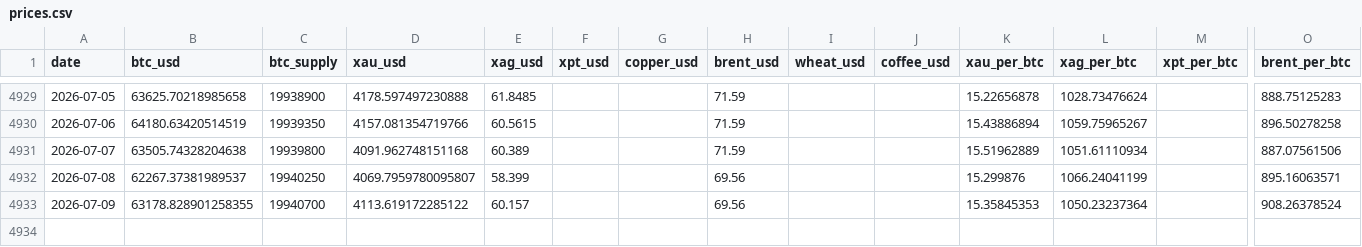
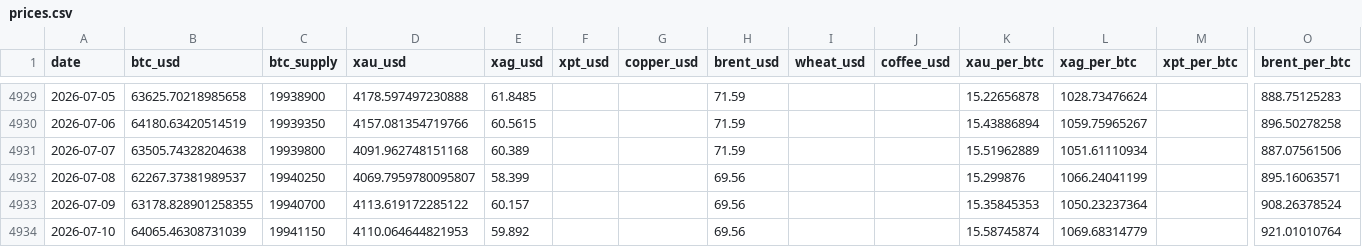
Before and after one commit to hmgovt/bitcoinweighin, a CSV file: static/data/v1.0.1/prices.csv, drawn as a sheet; only a part is shown, gaps mark what is left out; rows hold the shown columns only; the diff names each change by its address in the sheet, - before the commit and + after, or states it on an @@ line.

```diff
--- a/static/data/v1.0.1/prices.csv
+++ b/static/data/v1.0.1/prices.csv
+row 4934: 2026-07-10 | 64065.46308731039 | 19941150 | 4110.064644821953 | 59.892 |  |  | 69.56 |  |  | 15.58745874 | 1069.68314779 |  | 921.01010764
```
Also changed, not shown: 16 other files.
